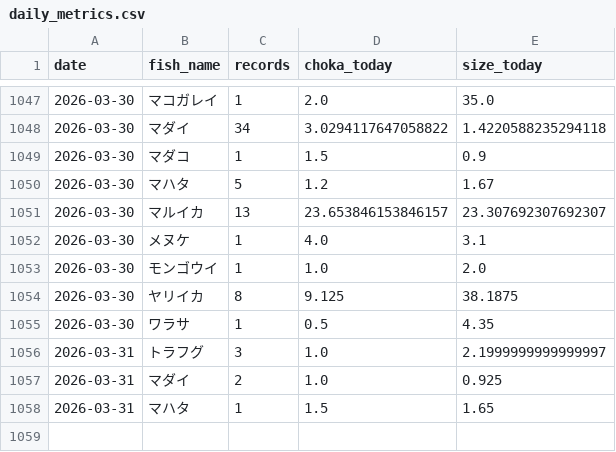
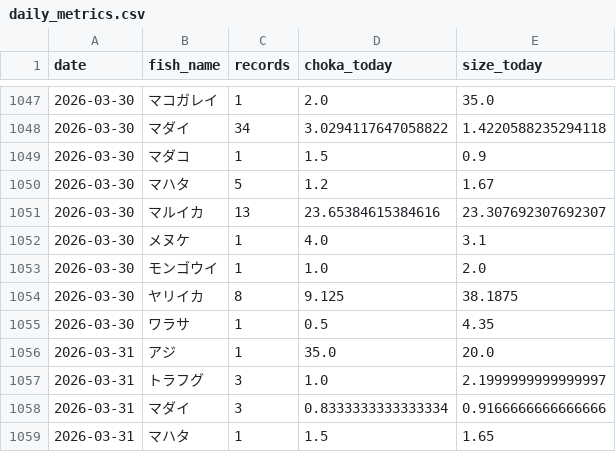
Before and after one commit to haradatakahiro/funaduri-tatiuo-auto, a CSV file: history/daily_metrics.csv, drawn as a sheet; only a part is shown, gaps mark what is left out.

```diff
--- a/history/daily_metrics.csv
+++ b/history/daily_metrics.csv
@@ -1050,3 +1050,3 @@ date,fish_name,records,choka_today,size_today
 2026-03-30,マハタ,5,1.2,1.67
-2026-03-30,マルイカ,13,23.653846153846157,23.307692307692307
+2026-03-30,マルイカ,13,23.65384615384616,23.307692307692307
 2026-03-30,メヌケ,1,4.0,3.1
@@ -1055,4 +1055,5 @@ date,fish_name,records,choka_today,size_today
 2026-03-30,ワラサ,1,0.5,4.35
+2026-03-31,アジ,1,35.0,20.0
 2026-03-31,トラフグ,3,1.0,2.1999999999999997
-2026-03-31,マダイ,2,1.0,0.925
+2026-03-31,マダイ,3,0.8333333333333334,0.9166666666666666
 2026-03-31,マハタ,1,1.5,1.65
```
Also changed, not shown: 1 other file.
